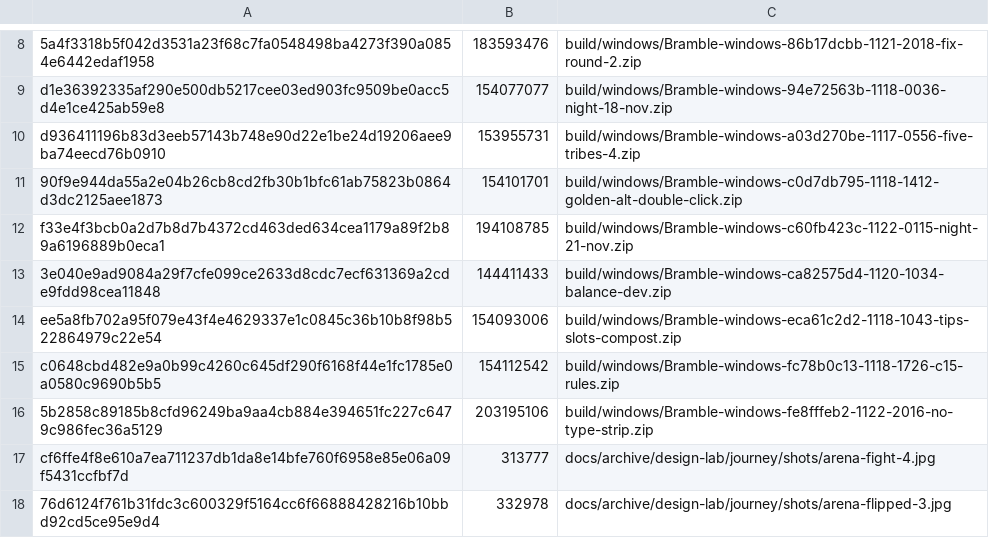
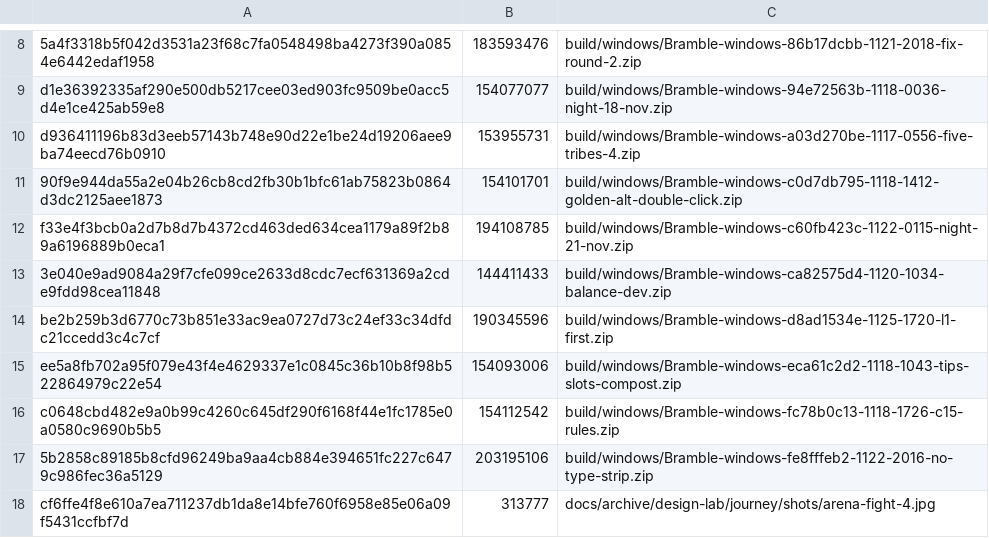
Before and after one commit to SwitchOCE/Bramble, a TSV file: tools/assets/manifest.tsv, drawn as a sheet; only a part is shown, gaps mark what is left out; the shorter side is filled out with more unchanged rows.

```diff
--- a/tools/assets/manifest.tsv
+++ b/tools/assets/manifest.tsv
@@ -13,2 +13,3 @@ f33e4f3bcb0a2d7b8d7b4372cd463ded634cea1179a89f2b89a6196889b0eca1	194108785	build
 3e040e9ad9084a29f7cfe099ce2633d8cdc7ecf631369a2cde9fdd98cea11848	144411433	build/windows/Bramble-windows-ca82575d4-1120-1034-balance-dev.zip
+be2b259b3d6770c73b851e33ac9ea0727d73c24ef33c34dfdc21ccedd3c4c7cf	190345596	build/windows/Bramble-windows-d8ad1534e-1125-1720-l1-first.zip
 ee5a8fb702a95f079e43f4e4629337e1c0845c36b10b8f98b522864979c22e54	154093006	build/windows/Bramble-windows-eca61c2d2-1118-1043-tips-slots-compost.zip
```
